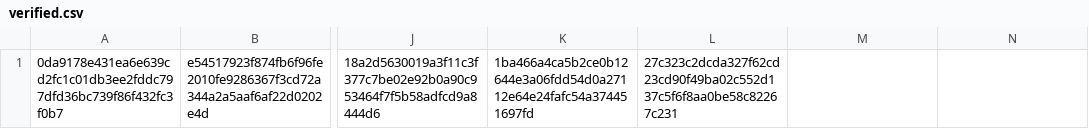
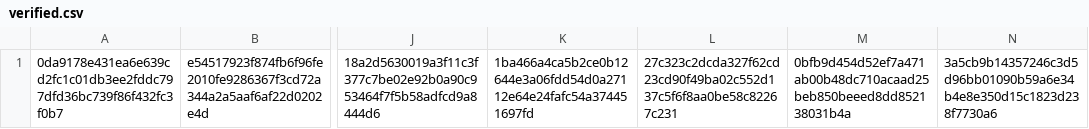
Before and after one commit to CrafterBotOfficial/GorillaTextureLoaderV2, a CSV file: verified.csv, drawn as a sheet; only a part is shown, gaps mark what is left out; the diff names each change by its address in the sheet, - before the commit and + after, or states it on an @@ line.

Commit message:
Update verified.csv

```diff
--- a/verified.csv
+++ b/verified.csv
-M1: (empty)
+M1: 0bfb9d454d52ef7a471ab00b48dc710acaad25beb850beeed8dd852138031b4a
-N1: (empty)
+N1: 3a5cb9b14357246c3d5d96bb01090b59a6e34b4e8e350d15c1823d238f7730a6
```
